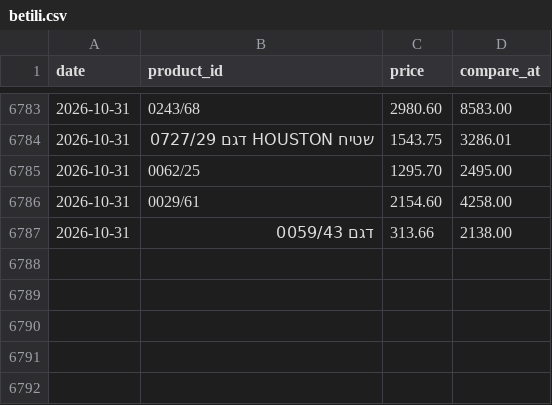
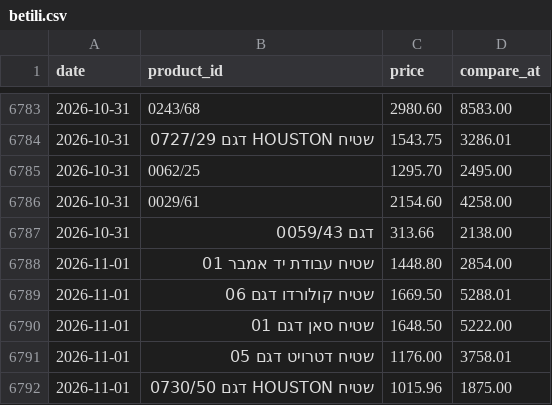
Before and after one commit to poopkinel/israel-price-tracker, a CSV file: data/history/betili.csv, drawn as a sheet; only a part is shown, gaps mark what is left out.

```diff
--- a/data/history/betili.csv
+++ b/data/history/betili.csv
@@ -6787 +6787,6 @@ date,product_id,price,compare_at
 2026-10-31,דגם 0059/43,313.66,2138.00
+2026-11-01,שטיח עבודת יד אמבר 01,1448.80,2854.00
+2026-11-01,שטיח קולורדו דגם 06,1669.50,5288.01
+2026-11-01,שטיח סאן דגם 01,1648.50,5222.00
+2026-11-01,שטיח דטרויט דגם 05,1176.00,3758.01
+2026-11-01,שטיח  HOUSTON דגם 0730/50,1015.96,1875.00
```
Also changed, not shown: data/current/commeilfaut.csv, data/current/foxhome.csv, 26 other files.
